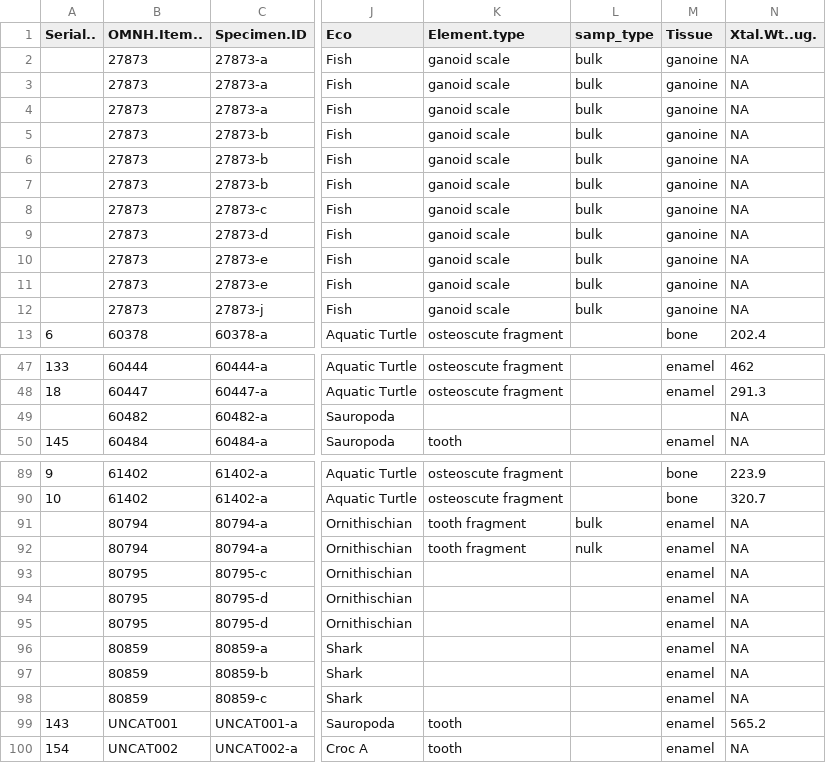
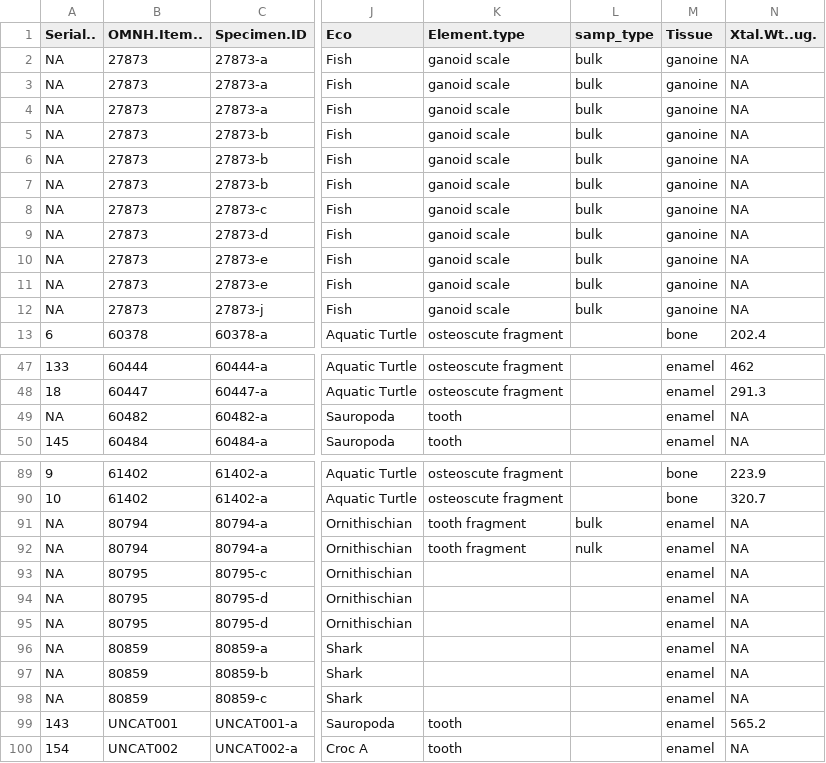
Before and after one commit to mattgeo1990/1075_Vertebrate_d18Op, a CSV file: Data/V1075_cl.csv, drawn as a sheet; only a part is shown, gaps mark what is left out; the diff covers the shown part only; the diff names each change by its address in the sheet, - before the commit and + after, or states it on an @@ line.

```diff
--- a/Data/V1075_cl.csv
+++ b/Data/V1075_cl.csv
-A2:A12 (Serial..): (empty)
+A2:A12 (Serial..): NA
-A49 (Serial..): (empty)
+A49 (Serial..): NA
-K49 (Element.type): (empty)
+K49 (Element.type): tooth
-M49 (Tissue): (empty)
+M49 (Tissue): enamel
-A91:A98 (Serial..): (empty)
+A91:A98 (Serial..): NA
```
Also changed, not shown: 3 edited cells elsewhere in this file, 6 other files.
